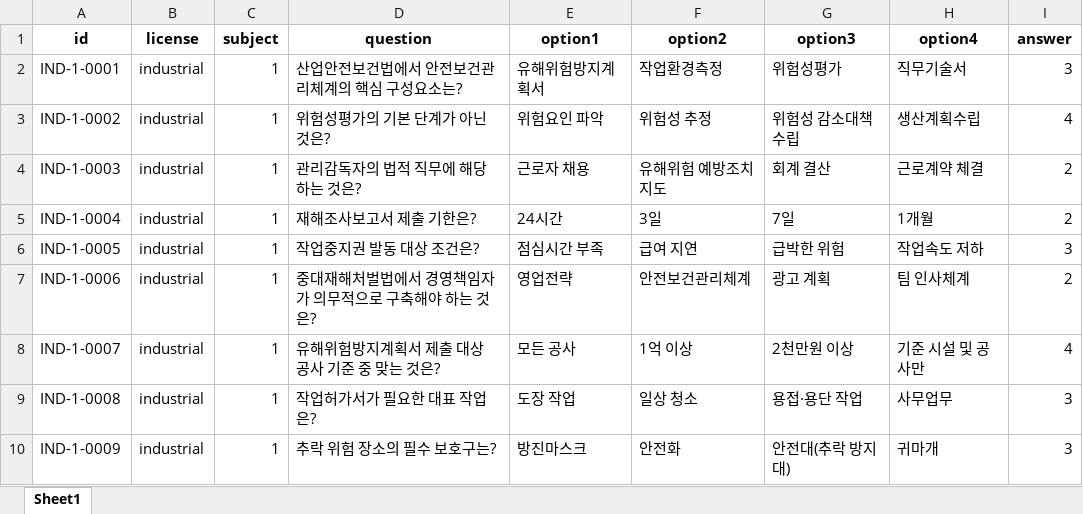
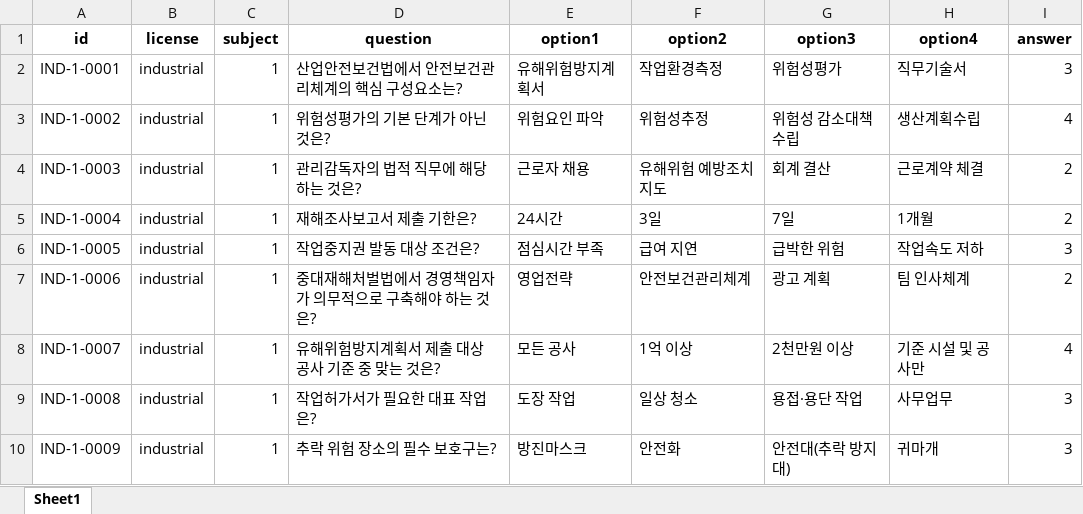
Before and after one commit to es1063122-creator/safety-exam-ai, an Excel workbook: data/industrial.xlsx, sheet Sheet1, drawn as a sheet; only a part is shown; values as stored, in another font and other column widths than the file's, no borders; the diff names each change by its address in the sheet, - before the commit and + after, or states it on an @@ line.

```diff
--- a/data/industrial.xlsx (sheet Sheet1)
+++ b/data/industrial.xlsx (sheet Sheet1)
-F3 (option2): 위험성 추정
+F3 (option2): 위험성추정
```
Also changed, not shown: data/construction.xlsx.
